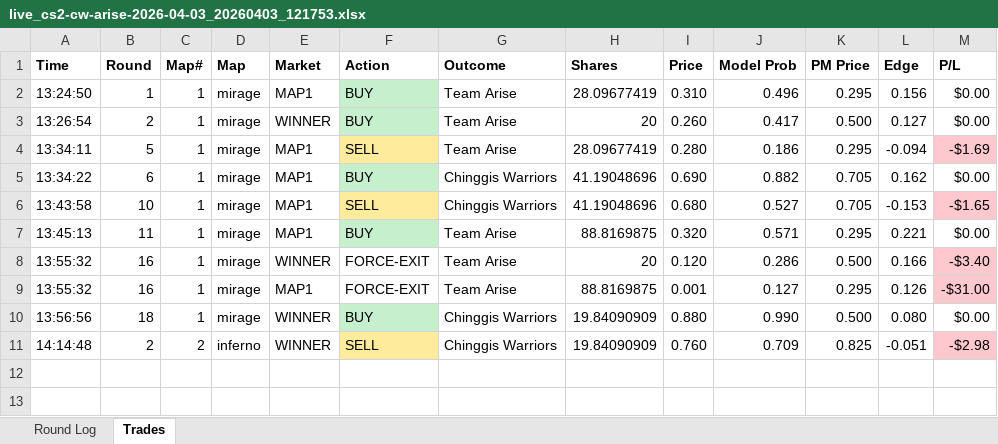
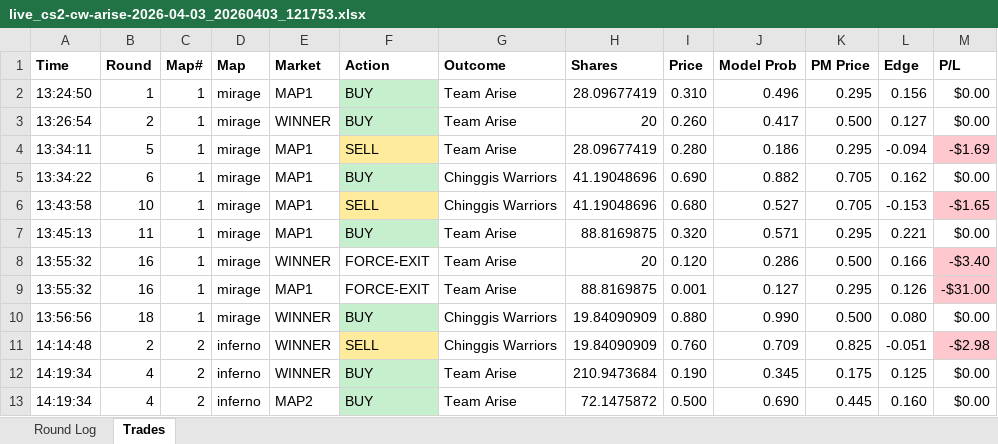
Before and after one commit to stonerje4/DOGODODGODGDGODGOGD, an Excel workbook: data/live_logs/live_cs2-cw-arise-2026-04-03_20260403_121753.xlsx, sheet Trades, drawn as a sheet; values as stored, in another font and other column widths than the file's, no borders; the diff names each change by its address in the sheet, - before the commit and + after, or states it on an @@ line.

```diff
--- a/data/live_logs/live_cs2-cw-arise-2026-04-03_20260403_121753.xlsx (sheet Trades)
+++ b/data/live_logs/live_cs2-cw-arise-2026-04-03_20260403_121753.xlsx (sheet Trades)
+row 12: 14:19:34 | 4 | 2 | inferno | WINNER | BUY | Team Arise | 210.9473684 | 0.190 | 0.345 | 0.175 | 0.125 | $0.00
+row 13: 14:19:34 | 4 | 2 | inferno | MAP2 | BUY | Team Arise | 72.1475872 | 0.500 | 0.690 | 0.445 | 0.160 | $0.00
```
Also changed, not shown: sheet Round Log, 4 other files.
